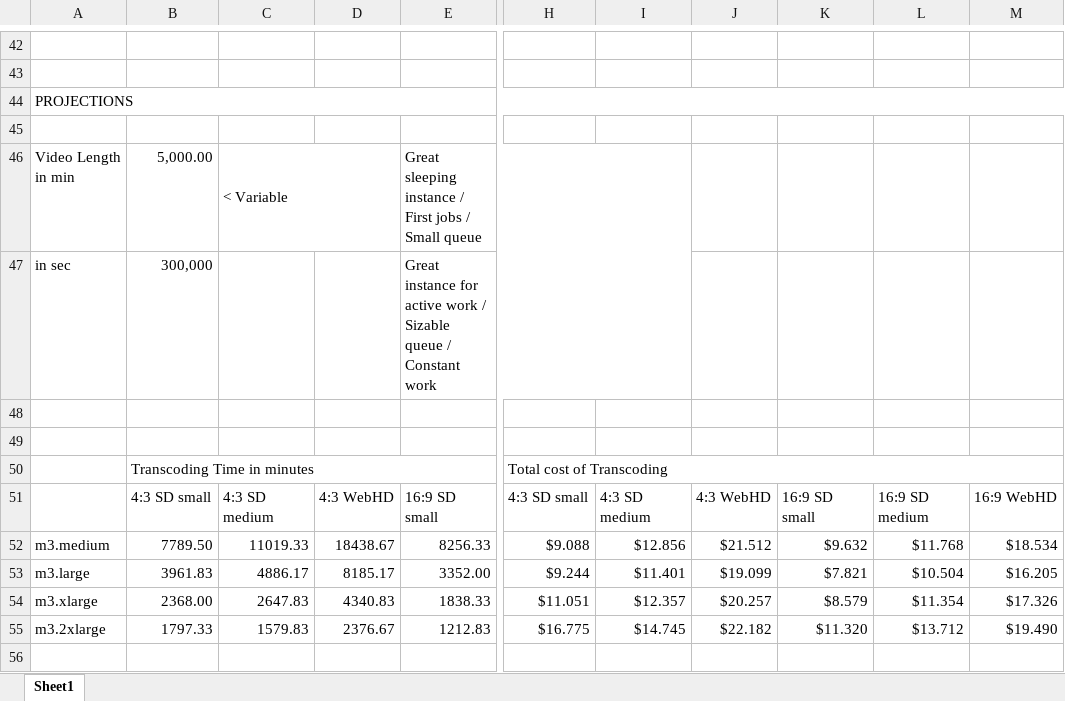
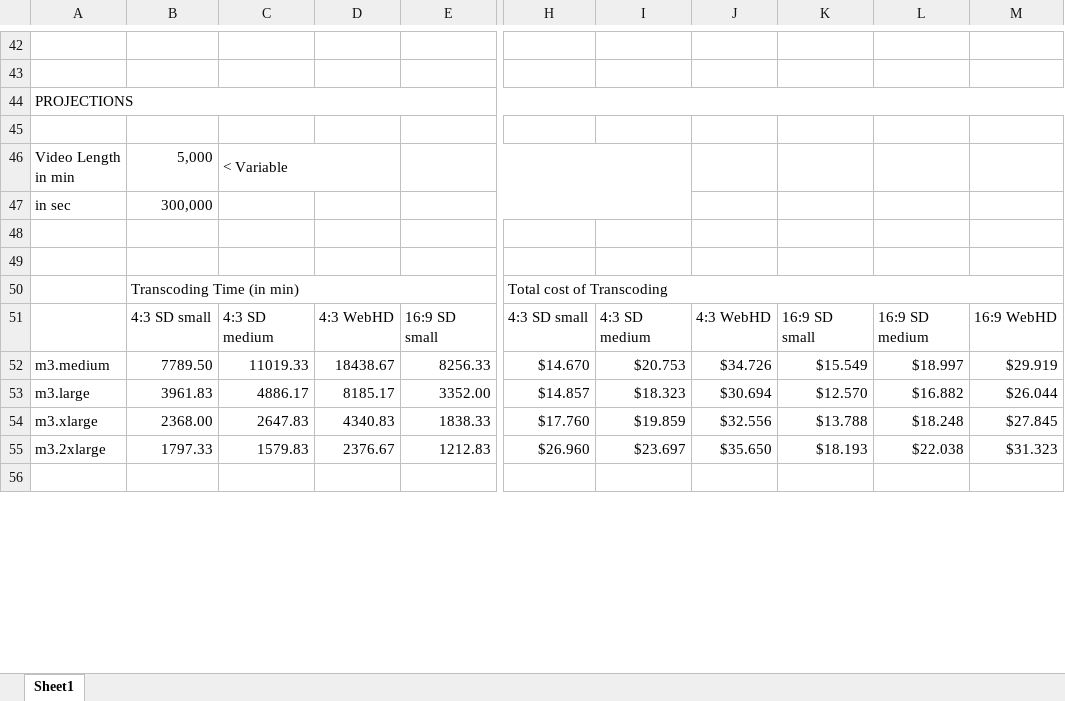
Before and after one commit to bfansports/CloudTranscode, an Excel workbook: benchmark/benchmark-aws-ffmpeg.xlsx, sheet Sheet1, drawn as a sheet; only a part is shown, gaps mark what is left out; values as stored, in another font and other column widths than the file's, no cell formats; the diff covers the shown part only; the diff names each change by its address in the sheet, - before the commit and + after, or states it on an @@ line.

```diff
--- a/benchmark/benchmark-aws-ffmpeg.xlsx (sheet Sheet1)
+++ b/benchmark/benchmark-aws-ffmpeg.xlsx (sheet Sheet1)
-B46: 5,000.00
+B46: 5,000
-E46: Great sleeping instance / First jobs / Small queue
+E46: (empty)
-E47: Great instance for active work / Sizable queue / Constant work
+E47: (empty)
-B50: Transcoding Time in minutes
+B50: Transcoding Time (in min)
-H52: $9.088
+H52: $14.670
-I52: $12.856
+I52: $20.753
-J52: $21.512
+J52: $34.726
-K52: $9.632
+K52: $15.549
-L52: $11.768
+L52: $18.997
-M52: $18.534
+M52: $29.919
-H53: $9.244
+H53: $14.857
-I53: $11.401
+I53: $18.323
-J53: $19.099
+J53: $30.694
-K53: $7.821
+K53: $12.570
-L53: $10.504
+L53: $16.882
-M53: $16.205
+M53: $26.044
-H54: $11.051
+H54: $17.760
-I54: $12.357
+I54: $19.859
-J54: $20.257
+J54: $32.556
-K54: $8.579
+K54: $13.788
-L54: $11.354
+L54: $18.248
-M54: $17.326
+M54: $27.845
-H55: $16.775
+H55: $26.960
-I55: $14.745
+I55: $23.697
-J55: $22.182
+J55: $35.650
-K55: $11.320
+K55: $18.193
-L55: $13.712
+L55: $22.038
-M55: $19.490
+M55: $31.323
```
Also changed, not shown: 72 edited cells elsewhere in this sheet, cell formats.
